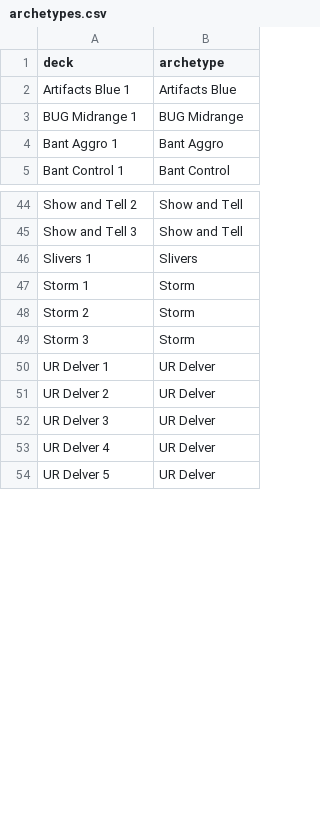
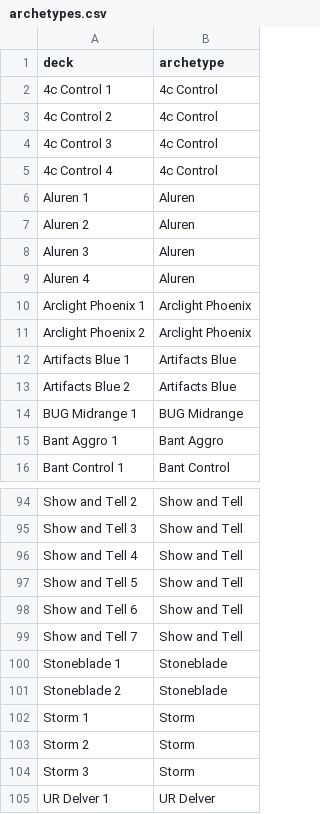
Before and after one commit to 4dcu-be/Machine-Learning-the-Gathering, a CSV file: archetypes.csv, drawn as a sheet; only a part is shown, gaps mark what is left out; the shorter side is filled out with more unchanged rows; removed rows and columns are numbered as before the commit, all else as after; the diff covers the shown part only; the diff names each change by its address in the sheet, - before the commit and + after, or states it on an @@ line.

```diff
--- a/archetypes.csv
+++ b/archetypes.csv
+row 2: 4c Control 1 | 4c Control
+row 3: 4c Control 2 | 4c Control
+row 4: 4c Control 3 | 4c Control
+row 5: 4c Control 4 | 4c Control
+row 6: Aluren 1 | Aluren
+row 7: Aluren 2 | Aluren
+row 8: Aluren 3 | Aluren
+row 9: Aluren 4 | Aluren
+row 10: Arclight Phoenix 1 | Arclight Phoenix
+row 11: Arclight Phoenix 2 | Arclight Phoenix
+row 13: Artifacts Blue 2 | Artifacts Blue
-row 46: Slivers 1 | Slivers
+row 96: Show and Tell 4 | Show and Tell
+row 97: Show and Tell 5 | Show and Tell
+row 98: Show and Tell 6 | Show and Tell
+row 99: Show and Tell 7 | Show and Tell
+row 100: Stoneblade 1 | Stoneblade
+row 101: Stoneblade 2 | Stoneblade
```
Also changed, not shown: 51 added rows and 17 removed rows elsewhere in this file, 4 other files.
